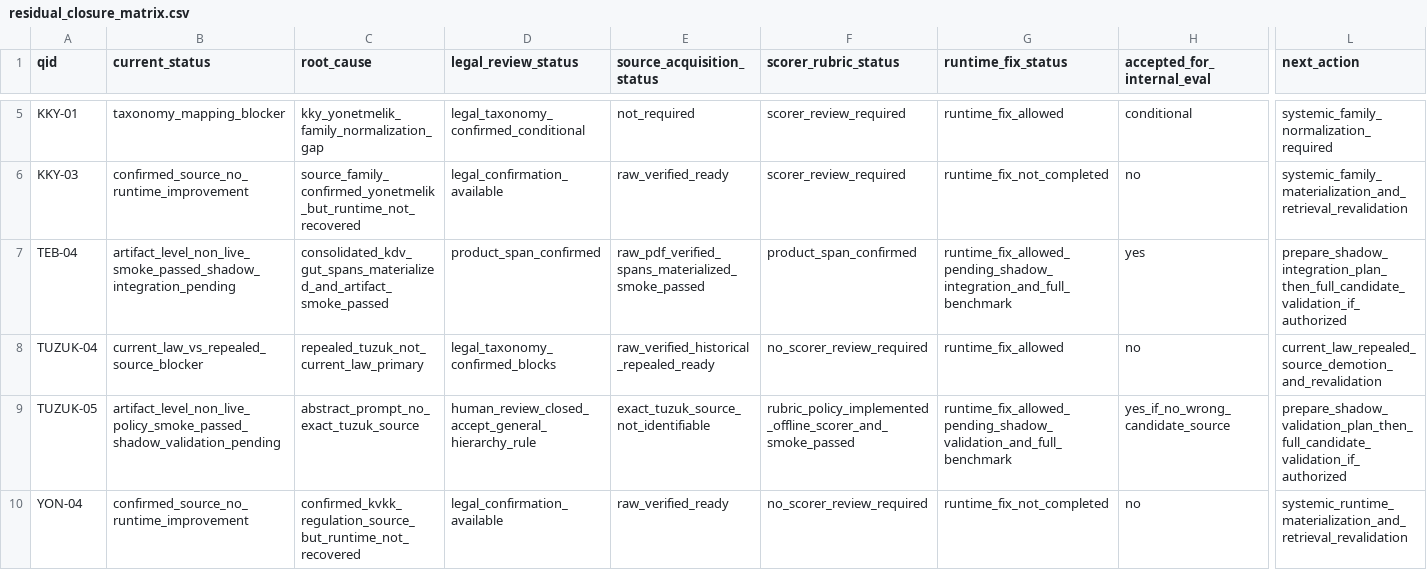
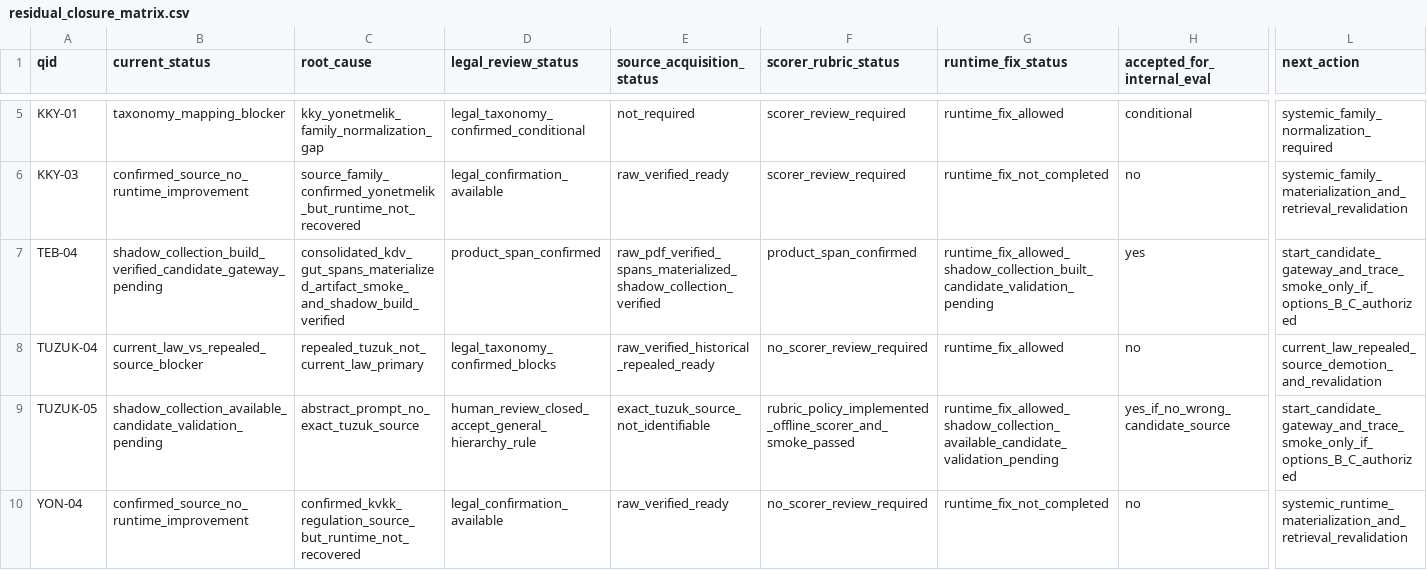
Before and after one commit to BTankut/hukuk-ai, a CSV file: reports/benchmark/productization/residual_closure_matrix.csv, drawn as a sheet; only a part is shown, gaps mark what is left out; the diff names each change by its address in the sheet, - before the commit and + after, or states it on an @@ line.

```diff
--- a/reports/benchmark/productization/residual_closure_matrix.csv
+++ b/reports/benchmark/productization/residual_closure_matrix.csv
-B7 (current_status): artifact_level_non_live_smoke_passed_shadow_integration_pending
+B7 (current_status): shadow_collection_build_verified_candidate_gateway_pending
-C7 (root_cause): consolidated_kdv_gut_spans_materialized_and_artifact_smoke_passed
+C7 (root_cause): consolidated_kdv_gut_spans_materialized_artifact_smoke_and_shadow_build_verified
-E7 (source_acquisition_status): raw_pdf_verified_spans_materialized_smoke_passed
+E7 (source_acquisition_status): raw_pdf_verified_spans_materialized_shadow_collection_verified
-G7 (runtime_fix_status): runtime_fix_allowed_pending_shadow_integration_and_full_benchmark
+G7 (runtime_fix_status): runtime_fix_allowed_shadow_collection_built_candidate_validation_pending
-L7 (next_action): prepare_shadow_integration_plan_then_full_candidate_validation_if_authorized
+L7 (next_action): start_candidate_gateway_and_trace_smoke_only_if_options_B_C_authorized
-B9 (current_status): artifact_level_non_live_policy_smoke_passed_shadow_validation_pending
+B9 (current_status): shadow_collection_available_candidate_validation_pending
-G9 (runtime_fix_status): runtime_fix_allowed_pending_shadow_validation_and_full_benchmark
+G9 (runtime_fix_status): runtime_fix_allowed_shadow_collection_available_candidate_validation_pending
-L9 (next_action): prepare_shadow_validation_plan_then_full_candidate_validation_if_authorized
+L9 (next_action): start_candidate_gateway_and_trace_smoke_only_if_options_B_C_authorized
```
Also changed, not shown: reports/benchmark/phase_24HR_shadow_build_guard_smoke.csv, reports/benchmark/phase_24HR_shadow_validation_preflight.csv, 24 other files.
